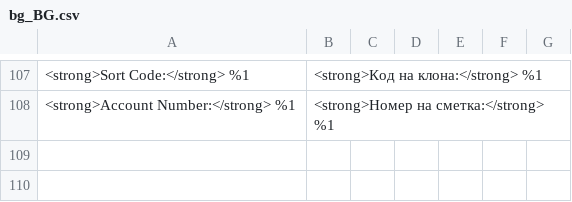
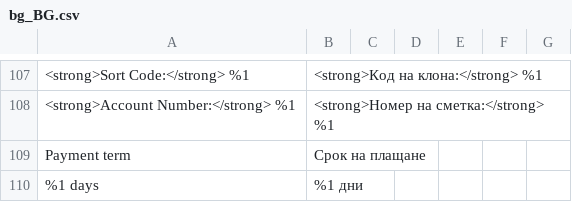
Before and after one commit to mondu-ai/magento2-checkout, a CSV file: i18n/bg_BG.csv, drawn as a sheet; only a part is shown, gaps mark what is left out; the diff names each change by its address in the sheet, - before the commit and + after, or states it on an @@ line.

```diff
--- a/i18n/bg_BG.csv
+++ b/i18n/bg_BG.csv
+row 109: Payment term | Срок на плащане
+row 110: %1 days | %1 дни
```
Also changed, not shown: i18n/el_GR.csv, i18n/fr_BE.csv, 13 other files.
